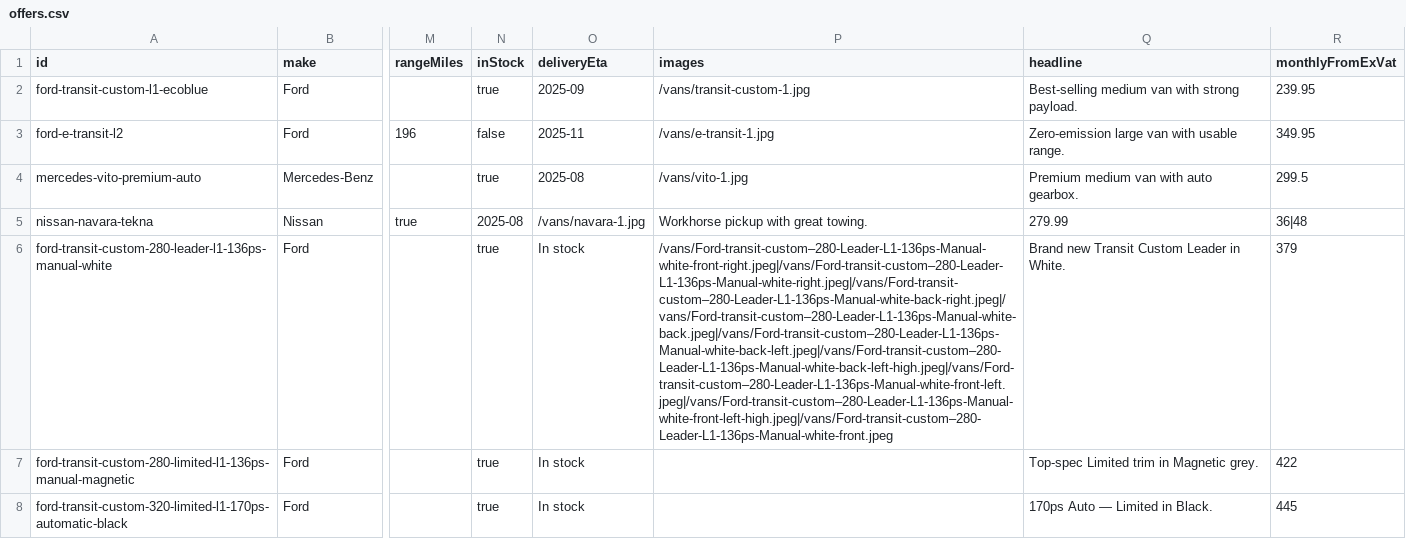
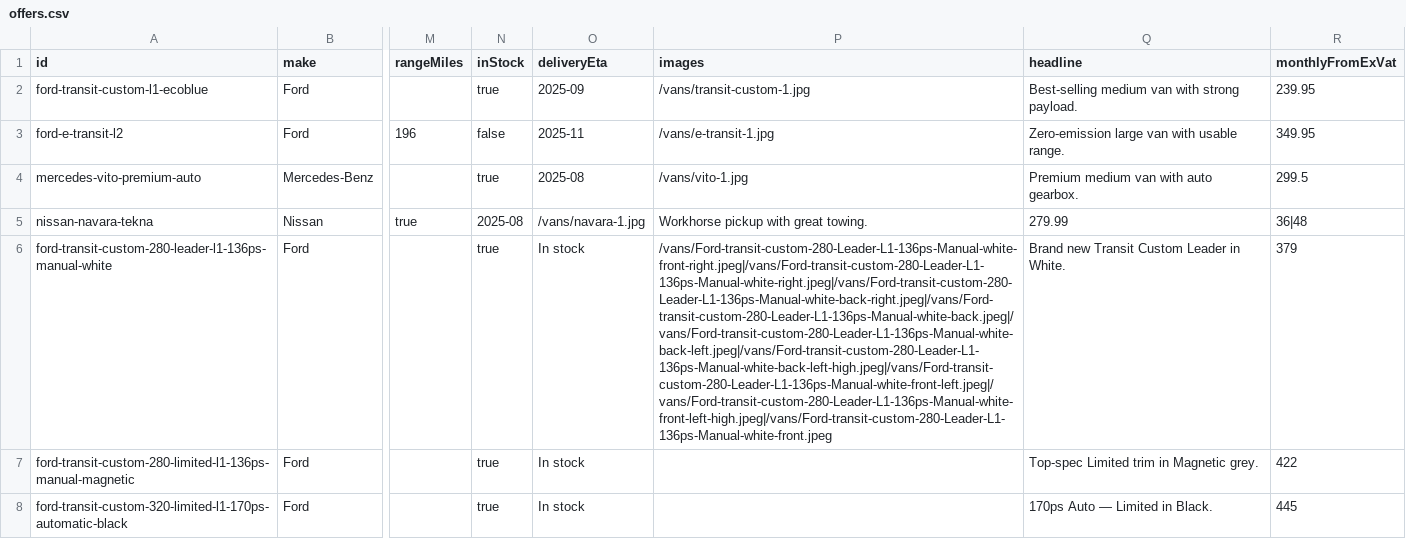
Before and after one commit to DaveM1984/e-van-leasing, a CSV file: data/offers.csv, drawn as a sheet; only a part is shown, gaps mark what is left out; the diff names each change by its address in the sheet, - before the commit and + after, or states it on an @@ line.

```diff
--- a/data/offers.csv
+++ b/data/offers.csv
-P6 (images): /vans/Ford-transit-custom–280-Leader-L1-136ps-Manual-white-front-right.jpeg|/vans/Ford-transit-custom–280-Leader-L1-136ps-Manual-white-right.jpeg|/vans/Ford-transit-custom–280-Leader-L1-136ps-Manual-white-back-right.jpeg|/vans/Ford-transit-custom–280-Leader-L1-136ps-Manual-white-back.jpeg|/vans/Ford-transit-custom–280-Leader-L1-136ps-Manual-white-back-left.jpeg|/vans/Ford-transit-custom–280-Leader-L1-136ps-Manual-white-back-left-high.jpeg|/vans/Ford-transit-custom–280-Leader-L1-136ps-Manual-white-front-left.jpeg|/vans/Ford-transit-custom–280-Leader-L1-136ps-Manual-white-front-left-high.jpeg|/vans/Ford-transit-custom–280-Leader-L1-136ps-Manual-white-front.jpeg
+P6 (images): /vans/Ford-transit-custom-280-Leader-L1-136ps-Manual-white-front-right.jpeg|/vans/Ford-transit-custom-280-Leader-L1-136ps-Manual-white-right.jpeg|/vans/Ford-transit-custom-280-Leader-L1-136ps-Manual-white-back-right.jpeg|/vans/Ford-transit-custom-280-Leader-L1-136ps-Manual-white-back.jpeg|/vans/Ford-transit-custom-280-Leader-L1-136ps-Manual-white-back-left.jpeg|/vans/Ford-transit-custom-280-Leader-L1-136ps-Manual-white-back-left-high.jpeg|/vans/Ford-transit-custom-280-Leader-L1-136ps-Manual-white-front-left.jpeg|/vans/Ford-transit-custom-280-Leader-L1-136ps-Manual-white-front-left-high.jpeg|/vans/Ford-transit-custom-280-Leader-L1-136ps-Manual-white-front.jpeg
```
Also changed, not shown: 1 other file.
